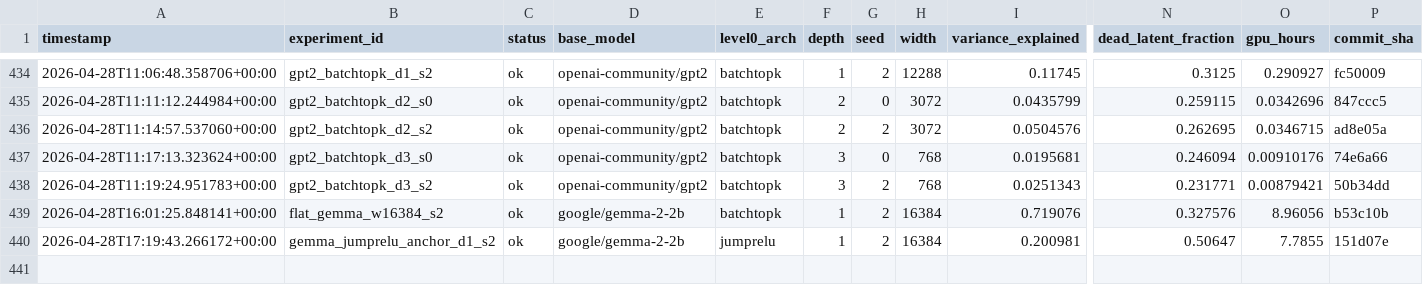
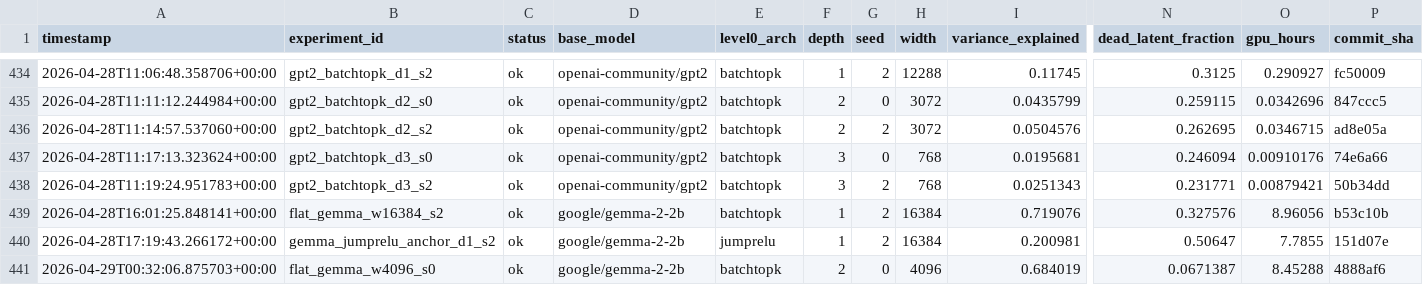
Before and after one commit to aragorn-w/sae-recursive-depth, a TSV file: experiments/results.tsv, drawn as a sheet; only a part is shown, gaps mark what is left out; rows hold the shown columns only; the diff names each change by its address in the sheet, - before the commit and + after, or states it on an @@ line.

Commit message:
[SAE-LOOP] flat_gemma_w4096_s0 complete VE=0.684019 PW-MCC=NA

```diff
--- a/experiments/results.tsv
+++ b/experiments/results.tsv
+row 441: 2026-04-29T00:32:06.875703+00:00 | flat_gemma_w4096_s0 | ok | google/gemma-2-2b | batchtopk | 2 | 0 | 4096 | 0.684019 | 0.0671387 | 8.45288 | 4888af6
```
Also changed, not shown: experiments/gates.tsv, 5 other files.
